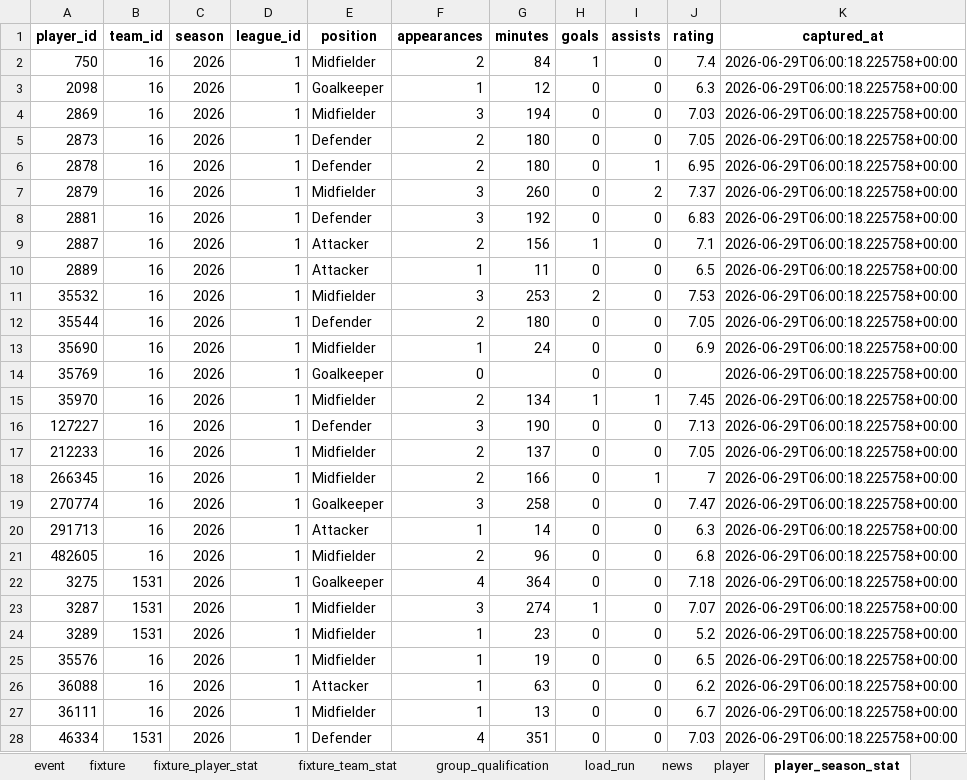
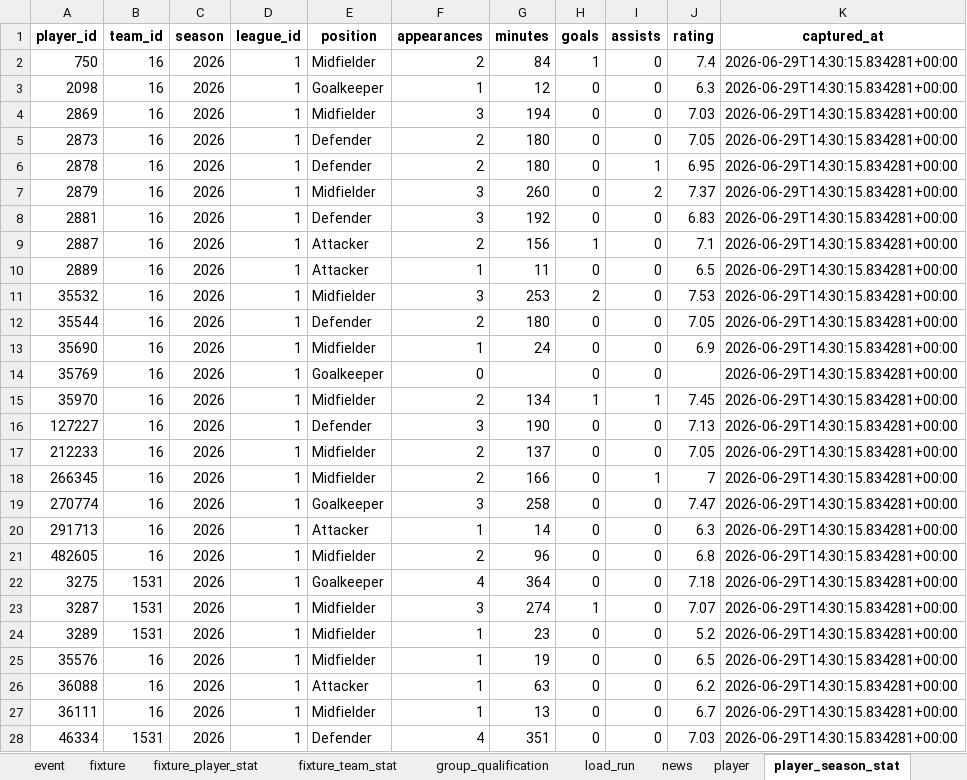
Before and after one commit to marc4data/world-cup-2026, an Excel workbook: reports/worldcup_tables.xlsx, sheet player_season_stat, drawn as a sheet; only a part is shown; values as stored, in another font and other column widths than the file's, no borders; the diff covers the shown part only; the diff names each change by its address in the sheet, - before the commit and + after, or states it on an @@ line.

Commit message:
data: local ETL refresh (2026-06-29T14:30Z) [skip ci]

```diff
--- a/reports/worldcup_tables.xlsx (sheet player_season_stat)
+++ b/reports/worldcup_tables.xlsx (sheet player_season_stat)
-K2:K28 (captured_at): 2026-06-29T06:00:18.225758+00:00
+K2:K28 (captured_at): 2026-06-29T14:30:15.834281+00:00
```
Also changed, not shown: 1281 edited cells elsewhere in this sheet, sheet weather, sheet weather_forecast, sheet group_qualification, sheet load_run, sheet fixture, 7 other files.
